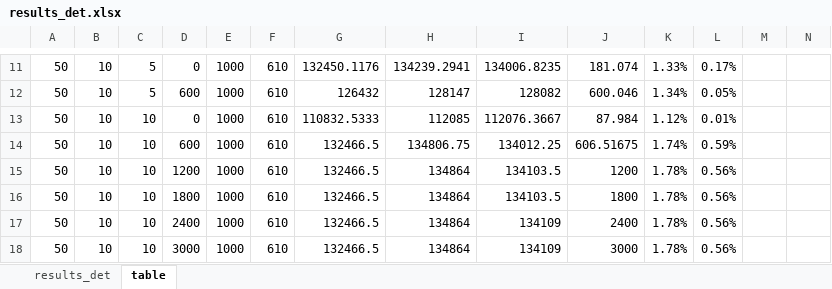
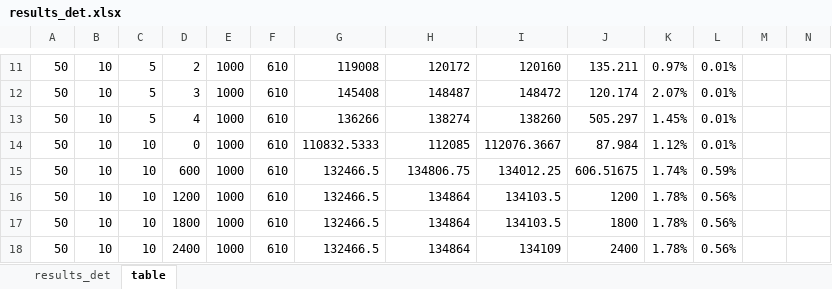
Before and after one commit to maniezzo/GDOforecast, an Excel workbook: stochastic/results_det.xlsx, sheet table, drawn as a sheet; only a part is shown, gaps mark what is left out; the shorter side is filled out with more unchanged rows; values as stored, in another font and other column widths than the file's, no borders; rows hold the shown columns only; the diff covers the shown part only; the diff names each change by its address in the sheet, - before the commit and + after, or states it on an @@ line.

```diff
--- a/stochastic/results_det.xlsx (sheet table)
+++ b/stochastic/results_det.xlsx (sheet table)
-D11: 0
+D11: 2
-G11: 132450.1176
+G11: 119008
-H11: 134239.2941
+H11: 120172
-I11: 134006.8235
+I11: 120160
-J11: 181.074
+J11: 135.211
-K11: 1.33%
+K11: 0.97%
-L11: 0.17%
+L11: 0.01%
-D12: 600
+D12: 3
-G12: 126432
+G12: 145408
-H12: 128147
+H12: 148487
-I12: 128082
+I12: 148472
-J12: 600.046
+J12: 120.174
-K12: 1.34%
+K12: 2.07%
-L12: 0.05%
+L12: 0.01%
-C13: 10
+C13: 5
-D13: 0
+D13: 4
-G13: 110832.5333
+G13: 136266
-H13: 112085
+H13: 138274
-I13: 112076.3667
+I13: 138260
-J13: 87.984
+J13: 505.297
-K13: 1.12%
+K13: 1.45%
+row 14: 50 | 10 | 10 | 0 | 1000 | 610 | 110832.5333 | 112085 | 112076.3667 | 87.984 | 1.12% | 0.01%
```
Also changed, not shown: 60 edited cells elsewhere in this sheet, sheet results_det, formulas that keep their value, 2 other files.
